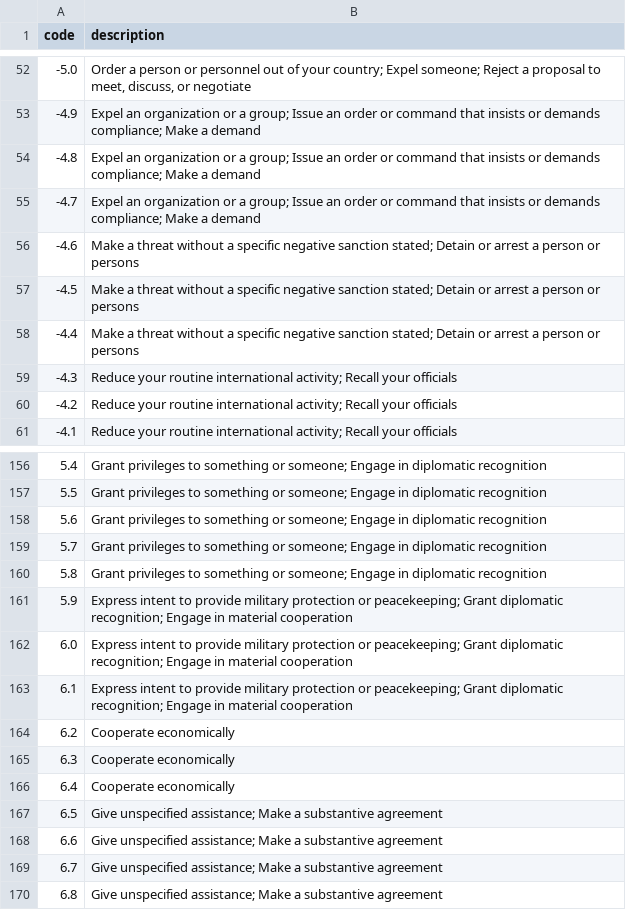
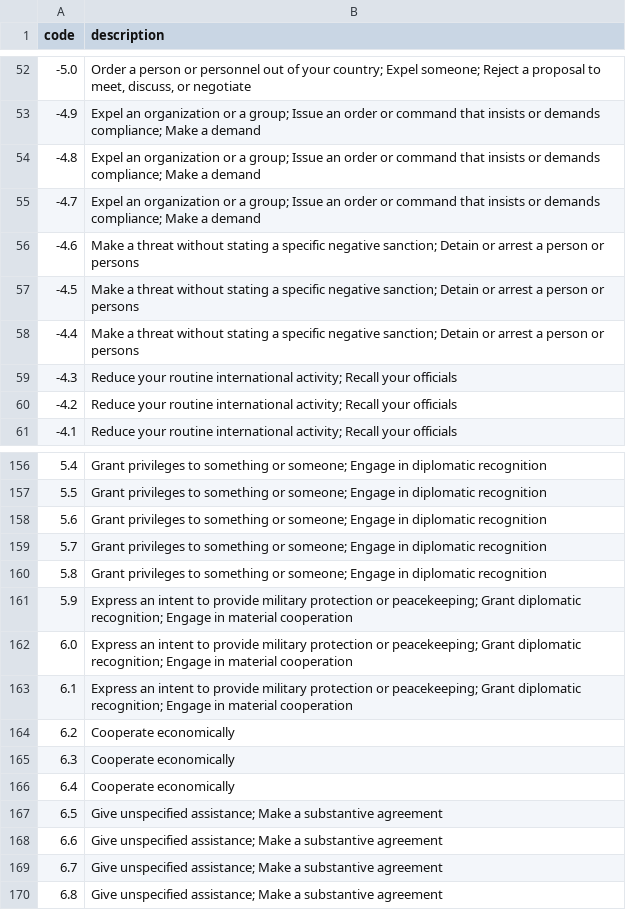
Before and after one commit to bclifton/IPTCES2, a TSV file: assets/goldstein_suggestions.tsv, drawn as a sheet; only a part is shown, gaps mark what is left out.

```diff
--- a/assets/goldstein_suggestions.tsv
+++ b/assets/goldstein_suggestions.tsv
@@ -55,5 +55,5 @@ code	description
 -4.7	Expel an organization or a group; Issue an order or command that insists or demands compliance; Make a demand
--4.6	Make a threat without a specific negative sanction stated; Detain or arrest a person or persons
--4.5	Make a threat without a specific negative sanction stated; Detain or arrest a person or persons
--4.4	Make a threat without a specific negative sanction stated; Detain or arrest a person or persons
+-4.6	Make a threat without stating a specific negative sanction; Detain or arrest a person or persons
+-4.5	Make a threat without stating a specific negative sanction; Detain or arrest a person or persons
+-4.4	Make a threat without stating a specific negative sanction; Detain or arrest a person or persons
 -4.3	Reduce your routine international activity; Recall your officials
@@ -160,5 +160,5 @@ code	description
 5.8	Grant privileges to something or someone; Engage in diplomatic recognition
-5.9	Express intent to provide military protection or peacekeeping; Grant diplomatic recognition; Engage in material cooperation
-6.0	Express intent to provide military protection or peacekeeping; Grant diplomatic recognition; Engage in material cooperation
-6.1	Express intent to provide military protection or peacekeeping; Grant diplomatic recognition; Engage in material cooperation
+5.9	Express an intent to provide military protection or peacekeeping; Grant diplomatic recognition; Engage in material cooperation
+6.0	Express an intent to provide military protection or peacekeeping; Grant diplomatic recognition; Engage in material cooperation
+6.1	Express an intent to provide military protection or peacekeeping; Grant diplomatic recognition; Engage in material cooperation
 6.2	Cooperate economically
```
Also changed, not shown: 20 other files.
